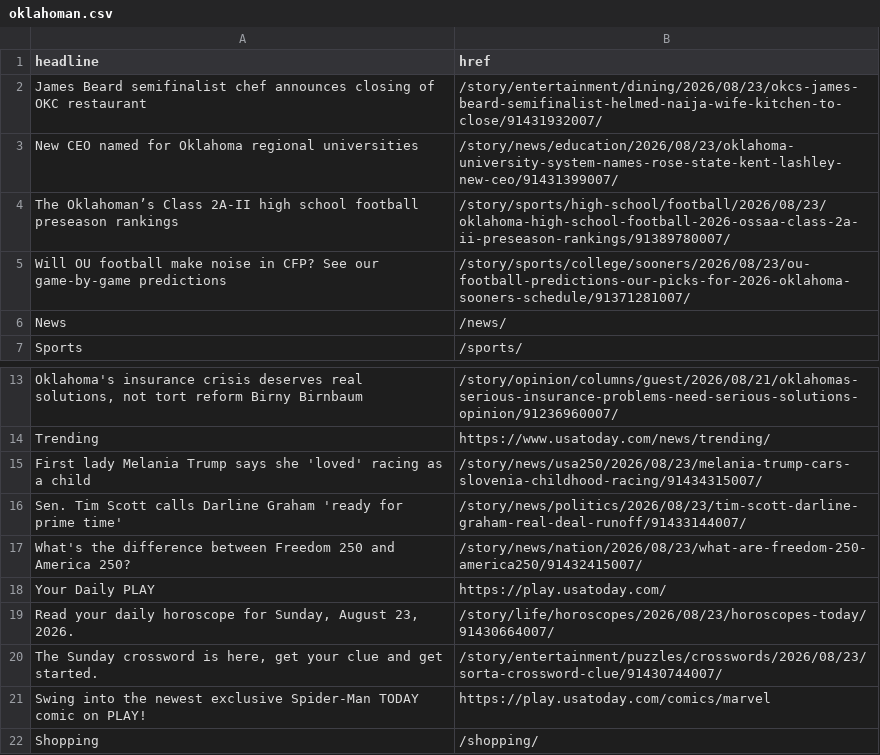
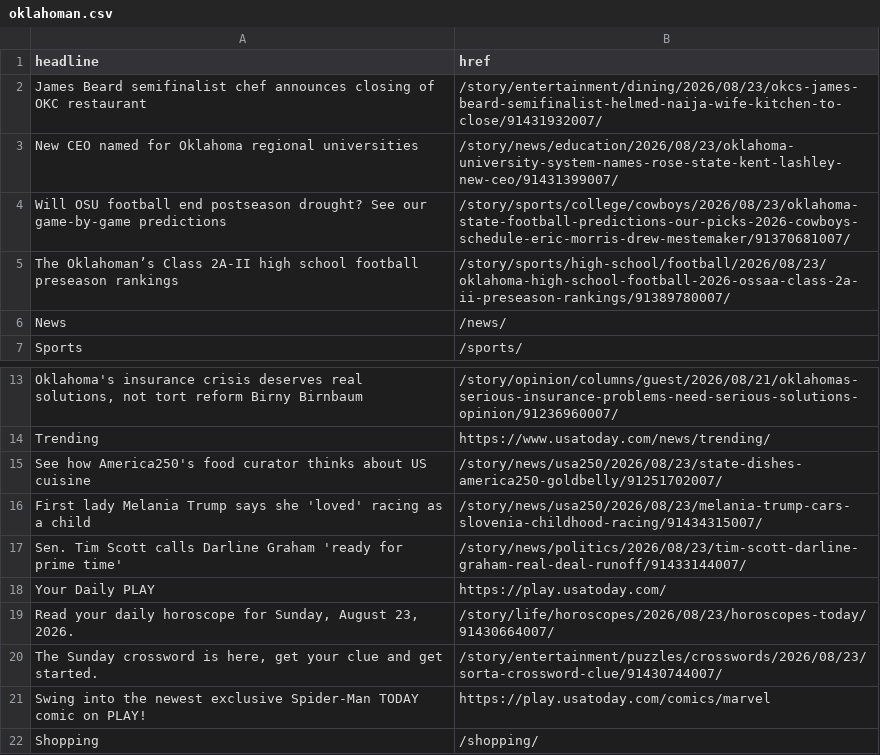
Before and after one commit to jessieblaeser/auto-scraper, a CSV file: oklahoman.csv, drawn as a sheet; only a part is shown, gaps mark what is left out; removed rows and columns are numbered as before the commit, all else as after; the diff names each change by its address in the sheet, - before the commit and + after, or states it on an @@ line.

```diff
--- a/oklahoman.csv
+++ b/oklahoman.csv
+row 4: Will OSU football end postseason drought? See our game-by-game predictions | /story/sports/college/cowboys/2026/08/23/oklahoma-state-football-predictions-our-picks-2026-cowboys-schedule-eric-morris-drew-mestemaker/91370681007/
-row 5: Will OU football make noise in CFP? See our game-by-game predictions | /story/sports/college/sooners/2026/08/23/ou-football-predictions-our-picks-for-2026-oklahoma-sooners-schedule/91371281007/
+row 15: See how America250's food curator thinks about US cuisine | /story/news/usa250/2026/08/23/state-dishes-america250-goldbelly/91251702007/
-row 17: What's the difference between Freedom 250 and America 250? | /story/news/nation/2026/08/23/what-are-freedom-250-america250/91432415007/
```
